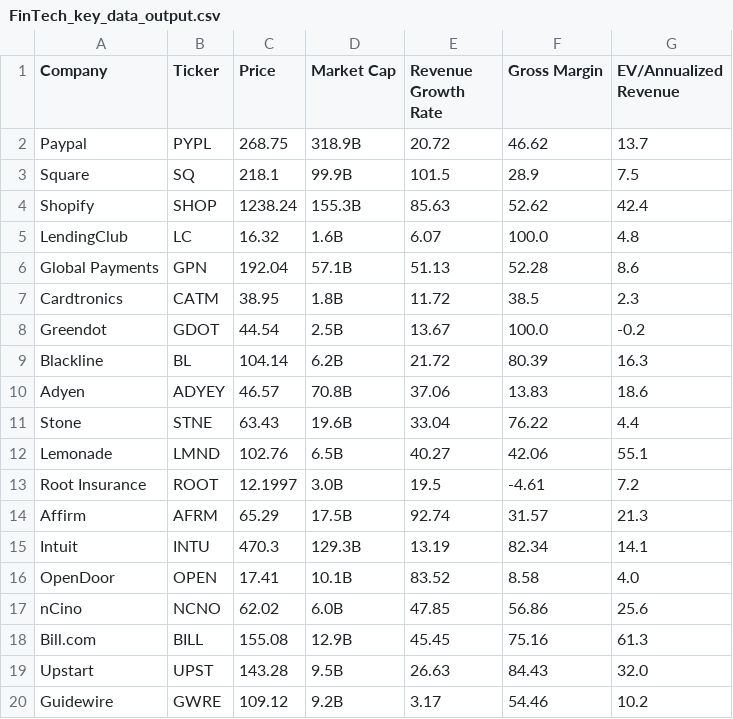
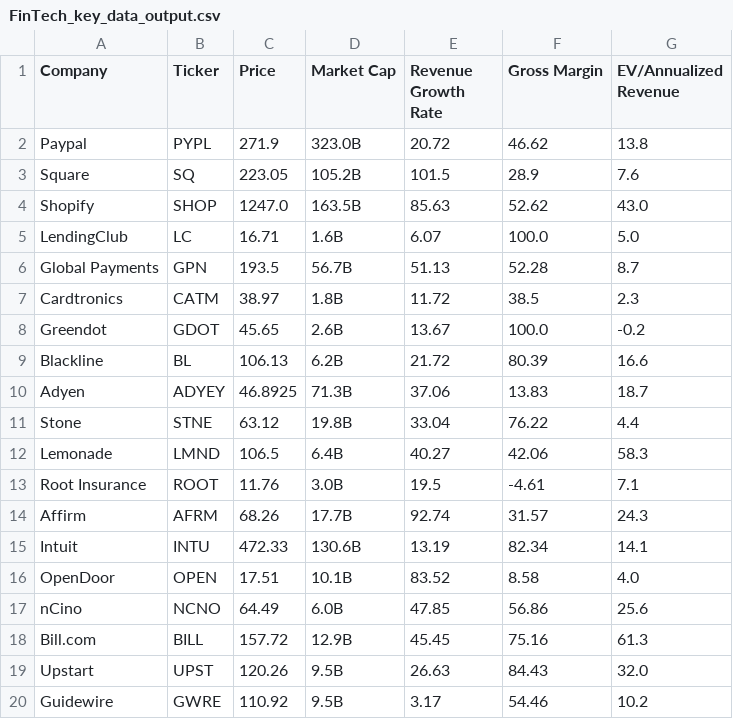
Before and after one commit to fprimecapital/findex, a CSV file: FinTech_key_data_output.csv, drawn as a sheet.

Commit message:
committing files

```diff
--- a/FinTech_key_data_output.csv
+++ b/FinTech_key_data_output.csv
@@ -1,20 +1,20 @@
 Company,Ticker,Price,Market Cap,Revenue Growth Rate,Gross Margin,EV/Annualized Revenue
-Paypal,PYPL,268.75,318.9B,20.72,46.62,13.7
-Square,SQ,218.1,99.9B,101.5,28.9,7.5
-Shopify,SHOP,1238.24,155.3B,85.63,52.62,42.4
-LendingClub,LC,16.32,1.6B,6.07,100.0,4.8
-Global Payments,GPN,192.04,57.1B,51.13,52.28,8.6
-Cardtronics,CATM,38.95,1.8B,11.72,38.5,2.3
-Greendot,GDOT,44.54,2.5B,13.67,100.0,-0.2
-Blackline,BL,104.14,6.2B,21.72,80.39,16.3
-Adyen,ADYEY,46.57,70.8B,37.06,13.83,18.6
-Stone,STNE,63.43,19.6B,33.04,76.22,4.4
-Lemonade,LMND,102.76,6.5B,40.27,42.06,55.1
-Root Insurance,ROOT,12.1997,3.0B,19.5,-4.61,7.2
-Affirm,AFRM,65.29,17.5B,92.74,31.57,21.3
-Intuit,INTU,470.3,129.3B,13.19,82.34,14.1
-OpenDoor,OPEN,17.41,10.1B,83.52,8.58,4.0
-nCino,NCNO,62.02,6.0B,47.85,56.86,25.6
-Bill.com,BILL,155.08,12.9B,45.45,75.16,61.3
-Upstart,UPST,143.28,9.5B,26.63,84.43,32.0
-Guidewire,GWRE,109.12,9.2B,3.17,54.46,10.2
+Paypal,PYPL,271.9,323.0B,20.72,46.62,13.8
+Square,SQ,223.05,105.2B,101.5,28.9,7.6
+Shopify,SHOP,1247.0,163.5B,85.63,52.62,43.0
+LendingClub,LC,16.71,1.6B,6.07,100.0,5.0
+Global Payments,GPN,193.5,56.7B,51.13,52.28,8.7
+Cardtronics,CATM,38.97,1.8B,11.72,38.5,2.3
+Greendot,GDOT,45.65,2.6B,13.67,100.0,-0.2
+Blackline,BL,106.13,6.2B,21.72,80.39,16.6
+Adyen,ADYEY,46.8925,71.3B,37.06,13.83,18.7
+Stone,STNE,63.12,19.8B,33.04,76.22,4.4
+Lemonade,LMND,106.5,6.4B,40.27,42.06,58.3
+Root Insurance,ROOT,11.76,3.0B,19.5,-4.61,7.1
+Affirm,AFRM,68.26,17.7B,92.74,31.57,24.3
+Intuit,INTU,472.33,130.6B,13.19,82.34,14.1
+OpenDoor,OPEN,17.51,10.1B,83.52,8.58,4.0
+nCino,NCNO,64.49,6.0B,47.85,56.86,25.6
+Bill.com,BILL,157.72,12.9B,45.45,75.16,61.3
+Upstart,UPST,120.26,9.5B,26.63,84.43,32.0
+Guidewire,GWRE,110.92,9.5B,3.17,54.46,10.2
```
